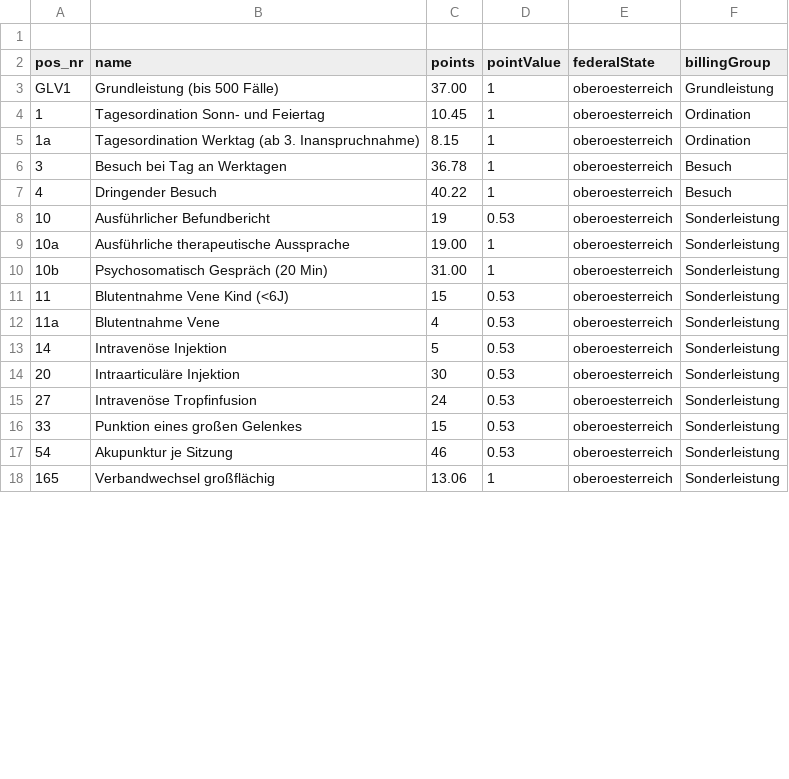
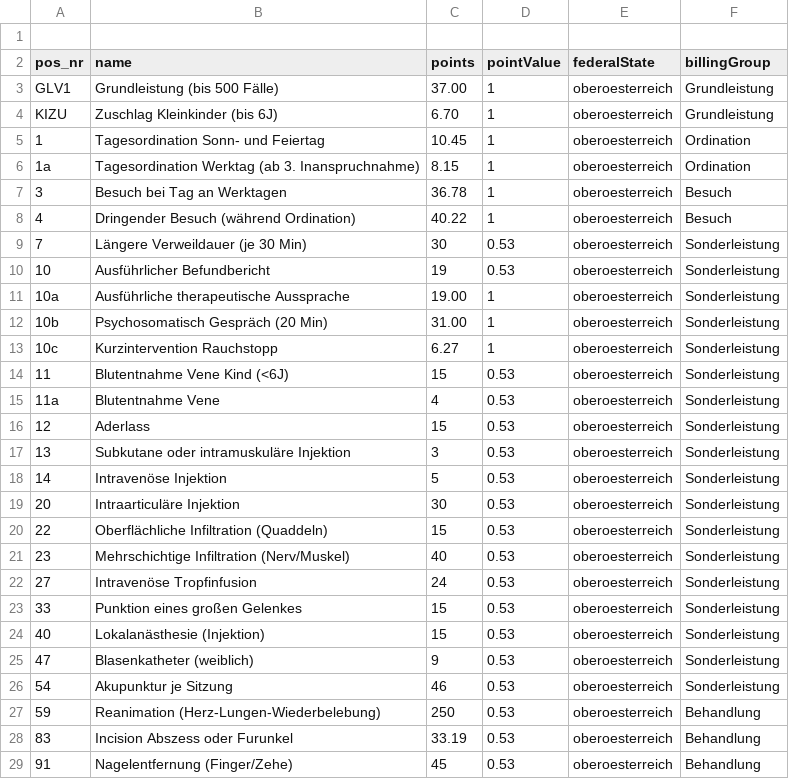
Before and after one commit to shahshahram/ordinationssoftware-at, a CSV file: ÖGK-Tarifkatalog/oegk_katalog_final.csv, drawn as a sheet; only a part is shown; the shorter side is filled out with more unchanged rows; the diff covers the shown part only.

Commit message:
feat: Erweiterte KHO-Punktwert-Logik mit 3-stufigem Prioritätssystem
- Implementiert 3-stufiges Prioritätssystem für Punktwerte:
  1. Positionsnummer-spezifische Fix-Punktwerte
  2. BillingGroup/Specialty-basierte Punktwerte
  3. Default-Punktwert des Bundeslandes

- Neue Config-Datei: federal_state_config.json mit allen 9 Bundesländern
  - Aktualisierte Punktwerte 2024/2025
  - Specialty-Mappings (Radiologie, Physiotherapie, EKG, etc.)
  - Labor-Unterscheidung (Ordination vs. Institute)
  - Positionsnummer-spezifische Werte

- Erweiterte Utility-Funktion: federal-state-config.js
  - getPointValue() mit Prioritätssystem
  - Helper-Funktionen für Labor-Erkennung
  - Backward Compatibility beibehalten

- Model-Enums erweitert: billingGroup um 'labor' in Tariff.js und ServiceCatalog.js

- Integration in alle 6 Stellen:
  - billing-calculator.js
  - billing-validation.js
  - invoicePDFService.js
  - serviceCatalog.js
  - tariff-importer.js

- Neue Backend-API: /api/tariff-config
  - GET /current: Lädt Konfiguration für aktuelles Bundesland
  - POST /calculate: Berechnet Preis mit Prioritätssystem
  - GET /state/:federalState: Lädt Konfiguration für spezifisches Bundesland

- Neue Frontend-Komponente: TariffPreview.tsx
  - Status-Anzeige (Bundesland & Fachgebiet)
  - Punktwert-Dashboard
  - Ausnahme-Tabelle für Positionsnummern
  - Live-Rechner für Preis- und Erstattungsberechnung

- Integration in Settings als Tab 'KHO-Tarifvorschau'

- Scripts für Datenbank-Analyse und Location-Management:
  - analyze-point-value-data.js
  - check-locations-federal-state.js
  - set-locations-federal-state.js

- Fix: LocationManagement.tsx - Button-Verschachtelung behoben (Hydration-Fehler)

- Dokumentation: POINT_VALUE_IMPLEMENTATION_STRATEGY.md

```diff
--- a/ÖGK-Tarifkatalog/oegk_katalog_final.csv
+++ b/ÖGK-Tarifkatalog/oegk_katalog_final.csv
@@ -3,2 +3,3 @@ pos_nr;name;points;pointValue;federalState;billingGroup;
 GLV1;Grundleistung (bis 500 Fälle);37.00;1;oberoesterreich;Grundleistung;
+KIZU;Zuschlag Kleinkinder (bis 6J);6.70;1;oberoesterreich;Grundleistung;
 1;Tagesordination Sonn- und Feiertag;10.45;1;oberoesterreich;Ordination;
@@ -6,3 +7,4 @@ GLV1;Grundleistung (bis 500 Fälle);37.00;1;oberoesterreich;Grundleistung;
 3;Besuch bei Tag an Werktagen;36.78;1;oberoesterreich;Besuch;
-4;Dringender Besuch;40.22;1;oberoesterreich;Besuch;
+4;Dringender Besuch (während Ordination);40.22;1;oberoesterreich;Besuch;
+7;Längere Verweildauer (je 30 Min);30;0.53;oberoesterreich;Sonderleistung;
 10;Ausführlicher Befundbericht;19;0.53;oberoesterreich;Sonderleistung;
@@ -10,8 +12,18 @@ GLV1;Grundleistung (bis 500 Fälle);37.00;1;oberoesterreich;Grundleistung;
 10b;Psychosomatisch Gespräch (20 Min);31.00;1;oberoesterreich;Sonderleistung;
+10c;Kurzintervention Rauchstopp;6.27;1;oberoesterreich;Sonderleistung;
 11;Blutentnahme Vene Kind (<6J);15;0.53;oberoesterreich;Sonderleistung;
 11a;Blutentnahme Vene;4;0.53;oberoesterreich;Sonderleistung;
+12;Aderlass;15;0.53;oberoesterreich;Sonderleistung;
+13;Subkutane oder intramuskuläre Injektion;3;0.53;oberoesterreich;Sonderleistung;
 14;Intravenöse Injektion;5;0.53;oberoesterreich;Sonderleistung;
 20;Intraarticuläre Injektion;30;0.53;oberoesterreich;Sonderleistung;
+22;Oberflächliche Infiltration (Quaddeln);15;0.53;oberoesterreich;Sonderleistung;
+23;Mehrschichtige Infiltration (Nerv/Muskel);40;0.53;oberoesterreich;Sonderleistung;
 27;Intravenöse Tropfinfusion;24;0.53;oberoesterreich;Sonderleistung;
 33;Punktion eines großen Gelenkes;15;0.53;oberoesterreich;Sonderleistung;
+40;Lokalanästhesie (Injektion);15;0.53;oberoesterreich;Sonderleistung;
+47;Blasenkatheter (weiblich);9;0.53;oberoesterreich;Sonderleistung;
 54;Akupunktur je Sitzung;46;0.53;oberoesterreich;Sonderleistung;
+59;Reanimation (Herz-Lungen-Wiederbelebung);250;0.53;oberoesterreich;Behandlung;
+83;Incision Abszess oder Furunkel;33.19;0.53;oberoesterreich;Behandlung;
+91;Nagelentfernung (Finger/Zehe);45;0.53;oberoesterreich;Behandlung;
```
Also changed, not shown: 14 added rows and 6 edited cells elsewhere in this file, 21 other files.
